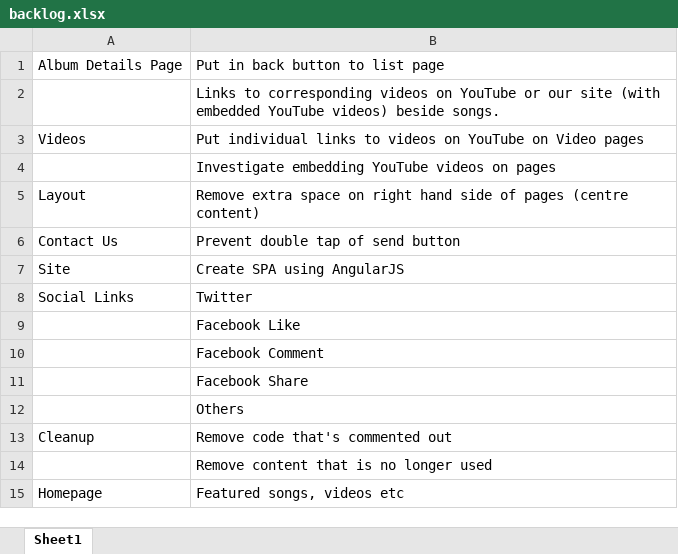
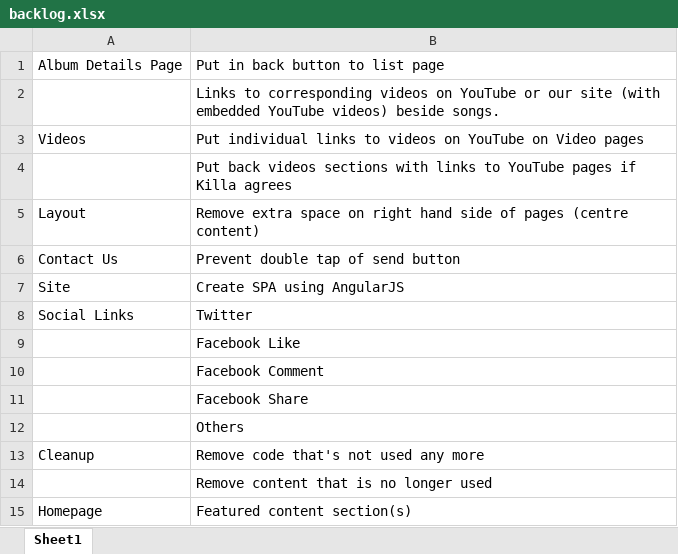
Before and after one commit to SachinKainth/Sikh-Unit-Website, an Excel workbook: backlog.xlsx, sheet Sheet1, drawn as a sheet; values as stored, in another font and other column widths than the file's, no borders; the diff names each change by its address in the sheet, - before the commit and + after, or states it on an @@ line.

Commit message:
Minor changes plus added test pages for video

```diff
--- a/backlog.xlsx (sheet Sheet1)
+++ b/backlog.xlsx (sheet Sheet1)
-B4: Investigate embedding YouTube videos on pages
+B4: Put back videos sections with links to YouTube pages if Killa agrees
-B13: Remove code that's commented out
+B13: Remove code that's not used any more
-B15: Featured songs, videos etc
+B15: Featured content section(s)
```
Also changed, not shown: 15 other files.
